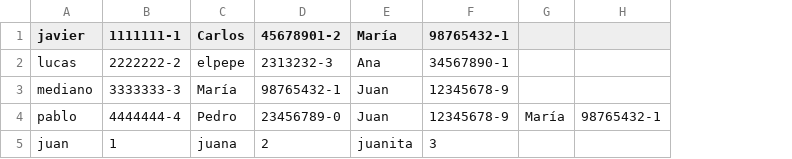
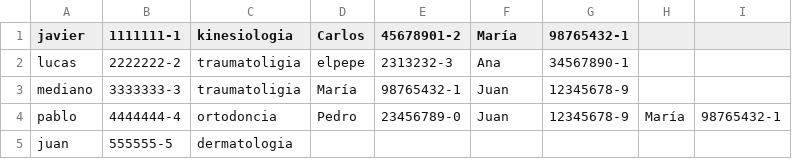
Before and after one commit to PabloSR99/Proyecto_SIA_Grupo23, a CSV file: doctores.csv, drawn as a sheet; addresses are those after the commit; the diff names each change by its address in the sheet, - before the commit and + after, or states it on an @@ line.

Commit message:
Agregar atributo Especialidad a doctores Changes by Lucas Erazo

```diff
--- a/doctores.csv
+++ b/doctores.csv
+column C (kinesiologia), rows 2-5: traumatoligia | traumatoligia | ortodoncia | dermatologia
-B5 (1111111-1): 1
+B5 (1111111-1): 555555-5
-D5 (Carlos): juana
+D5 (Carlos): (empty)
-E5 (45678901-2): 2
+E5 (45678901-2): (empty)
-F5 (María): juanita
+F5 (María): (empty)
-G5 (98765432-1): 3
+G5 (98765432-1): (empty)
```
Also changed, not shown: 3 other files.
